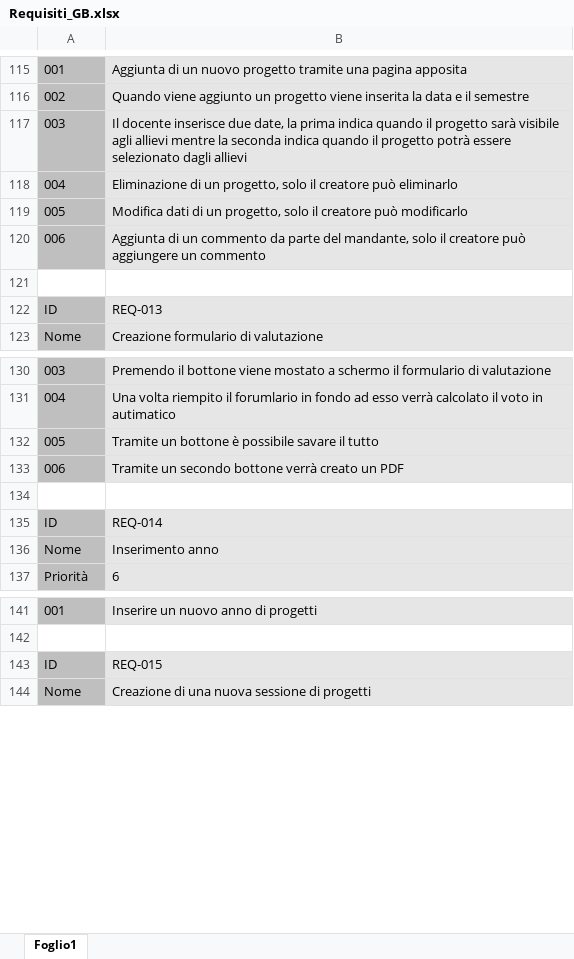
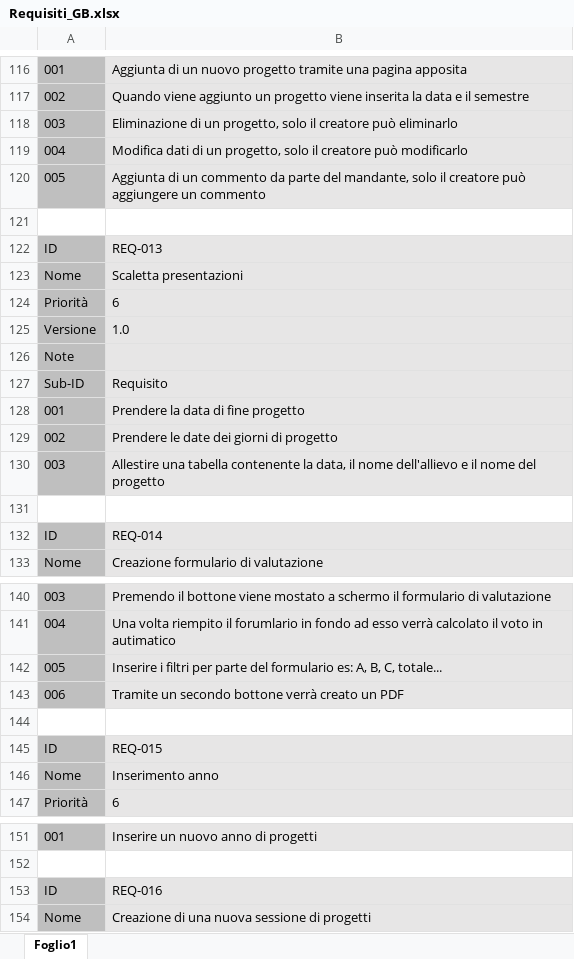
Before and after one commit to GioBat/GestioneProgettiSAMT, an Excel workbook: Requisiti/Requisiti_GB.xlsx, sheet Foglio1, drawn as a sheet; only a part is shown, gaps mark what is left out; values as stored, in another font and other column widths than the file's, no borders; removed rows and columns are numbered as before the commit, all else as after; the diff covers the shown part only; the diff names each change by its address in the sheet, - before the commit and + after, or states it on an @@ line.

Commit message:
Add files via upload

```diff
--- a/Requisiti/Requisiti_GB.xlsx (sheet Foglio1)
+++ b/Requisiti/Requisiti_GB.xlsx (sheet Foglio1)
-B118: Il docente inserisce due date, la prima indica quando il progetto sarà visibile agli allievi mentre la seconda indica quando il progetto potrà essere selezionato dagli allievi
+B118: Eliminazione di un progetto, solo il creatore può eliminarlo
-B119: Eliminazione di un progetto, solo il creatore può eliminarlo
+B119: Modifica dati di un progetto, solo il creatore può modificarlo
-B120: Modifica dati di un progetto, solo il creatore può modificarlo
+B120: Aggiunta di un commento da parte del mandante, solo il creatore può aggiungere un commento
-row 120: 006 | Aggiunta di un commento da parte del mandante, solo il creatore può aggiungere un commento
+row 123: Nome | Scaletta presentazioni
+row 124: Priorità | 6
+row 125: Versione | 1.0
+row 126: Note
+row 127: Sub-ID | Requisito
+row 128: 001 | Prendere la data di fine progetto
+row 129: 002 | Prendere le date dei giorni di progetto
+row 130: 003 | Allestire una tabella contenente la data, il nome dell'allievo e il nome del progetto
+row 131: (empty)
@@ row 135 moved to row 132: ID @@
-B142: Tramite un bottone è possibile savare il tutto
+B142: Inserire i filtri per parte del formulario es: A, B, C, totale...
+row 145: ID | REQ-015
-B153: REQ-015
+B153: REQ-016
```
Also changed, not shown: 1 added row elsewhere in this sheet.
